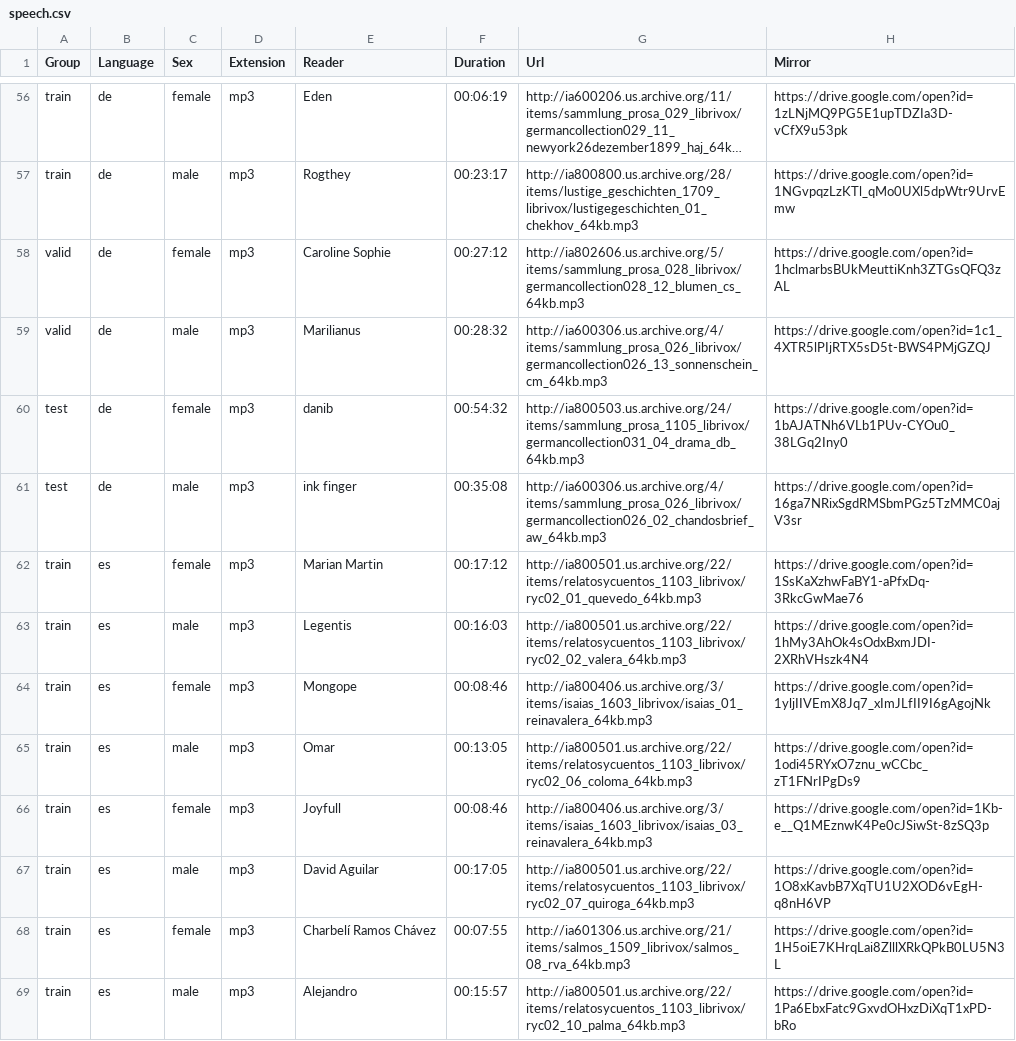
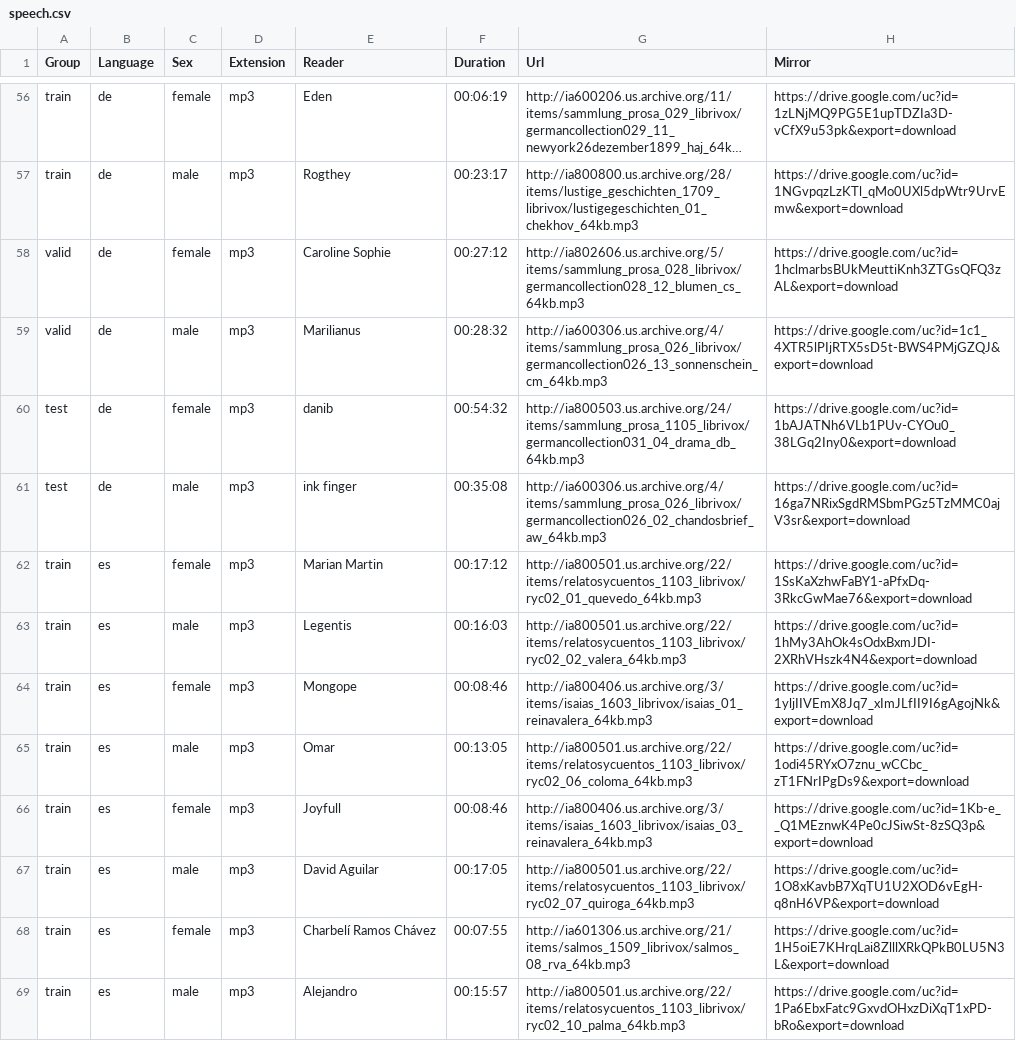
Before and after one commit to tomasz-oponowicz/spoken_language_dataset, a CSV file: speech.csv, drawn as a sheet; only a part is shown, gaps mark what is left out; long unchanged cells end in …; the diff covers the shown part only; the diff names each change by its address in the sheet, - before the commit and + after, or states it on an @@ line.

Commit message:
Change link format to support HTTP download

```diff
--- a/speech.csv
+++ b/speech.csv
-H56 (Mirror): https://drive.google.com/open?id=1zLNjMQ9PG5E1upTDZIa3D-vCfX9u53pk
+H56 (Mirror): https://drive.google.com/uc?id=1zLNjMQ9PG5E1upTDZIa3D-vCfX9u53pk&export=download
-H57 (Mirror): https://drive.google.com/open?id=1NGvpqzLzKTl_qMo0UXl5dpWtr9UrvEmw
+H57 (Mirror): https://drive.google.com/uc?id=1NGvpqzLzKTl_qMo0UXl5dpWtr9UrvEmw&export=download
-H58 (Mirror): https://drive.google.com/open?id=1hclmarbsBUkMeuttiKnh3ZTGsQFQ3zAL
+H58 (Mirror): https://drive.google.com/uc?id=1hclmarbsBUkMeuttiKnh3ZTGsQFQ3zAL&export=download
-H59 (Mirror): https://drive.google.com/open?id=1c1_4XTR5lPIjRTX5sD5t-BWS4PMjGZQJ
+H59 (Mirror): https://drive.google.com/uc?id=1c1_4XTR5lPIjRTX5sD5t-BWS4PMjGZQJ&export=download
-H60 (Mirror): https://drive.google.com/open?id=1bAJATNh6VLb1PUv-CYOu0_38LGq2Iny0
+H60 (Mirror): https://drive.google.com/uc?id=1bAJATNh6VLb1PUv-CYOu0_38LGq2Iny0&export=download
-H61 (Mirror): https://drive.google.com/open?id=16ga7NRixSgdRMSbmPGz5TzMMC0ajV3sr
+H61 (Mirror): https://drive.google.com/uc?id=16ga7NRixSgdRMSbmPGz5TzMMC0ajV3sr&export=download
-H62 (Mirror): https://drive.google.com/open?id=1SsKaXzhwFaBY1-aPfxDq-3RkcGwMae76
+H62 (Mirror): https://drive.google.com/uc?id=1SsKaXzhwFaBY1-aPfxDq-3RkcGwMae76&export=download
-H63 (Mirror): https://drive.google.com/open?id=1hMy3AhOk4sOdxBxmJDI-2XRhVHszk4N4
+H63 (Mirror): https://drive.google.com/uc?id=1hMy3AhOk4sOdxBxmJDI-2XRhVHszk4N4&export=download
-H64 (Mirror): https://drive.google.com/open?id=1yljIIVEmX8Jq7_xImJLfII9I6gAgojNk
+H64 (Mirror): https://drive.google.com/uc?id=1yljIIVEmX8Jq7_xImJLfII9I6gAgojNk&export=download
-H65 (Mirror): https://drive.google.com/open?id=1odi45RYxO7znu_wCCbc_zT1FNrIPgDs9
+H65 (Mirror): https://drive.google.com/uc?id=1odi45RYxO7znu_wCCbc_zT1FNrIPgDs9&export=download
-H66 (Mirror): https://drive.google.com/open?id=1Kb-e__Q1MEznwK4Pe0cJSiwSt-8zSQ3p
+H66 (Mirror): https://drive.google.com/uc?id=1Kb-e__Q1MEznwK4Pe0cJSiwSt-8zSQ3p&export=download
-H67 (Mirror): https://drive.google.com/open?id=1O8xKavbB7XqTU1U2XOD6vEgH-q8nH6VP
+H67 (Mirror): https://drive.google.com/uc?id=1O8xKavbB7XqTU1U2XOD6vEgH-q8nH6VP&export=download
-H68 (Mirror): https://drive.google.com/open?id=1H5oiE7KHrqLai8ZlllXRkQPkB0LU5N3L
+H68 (Mirror): https://drive.google.com/uc?id=1H5oiE7KHrqLai8ZlllXRkQPkB0LU5N3L&export=download
-H69 (Mirror): https://drive.google.com/open?id=1Pa6EbxFatc9GxvdOHxzDiXqT1xPD-bRo
+H69 (Mirror): https://drive.google.com/uc?id=1Pa6EbxFatc9GxvdOHxzDiXqT1xPD-bRo&export=download
```
Also changed, not shown: 76 edited cells elsewhere in this file.
